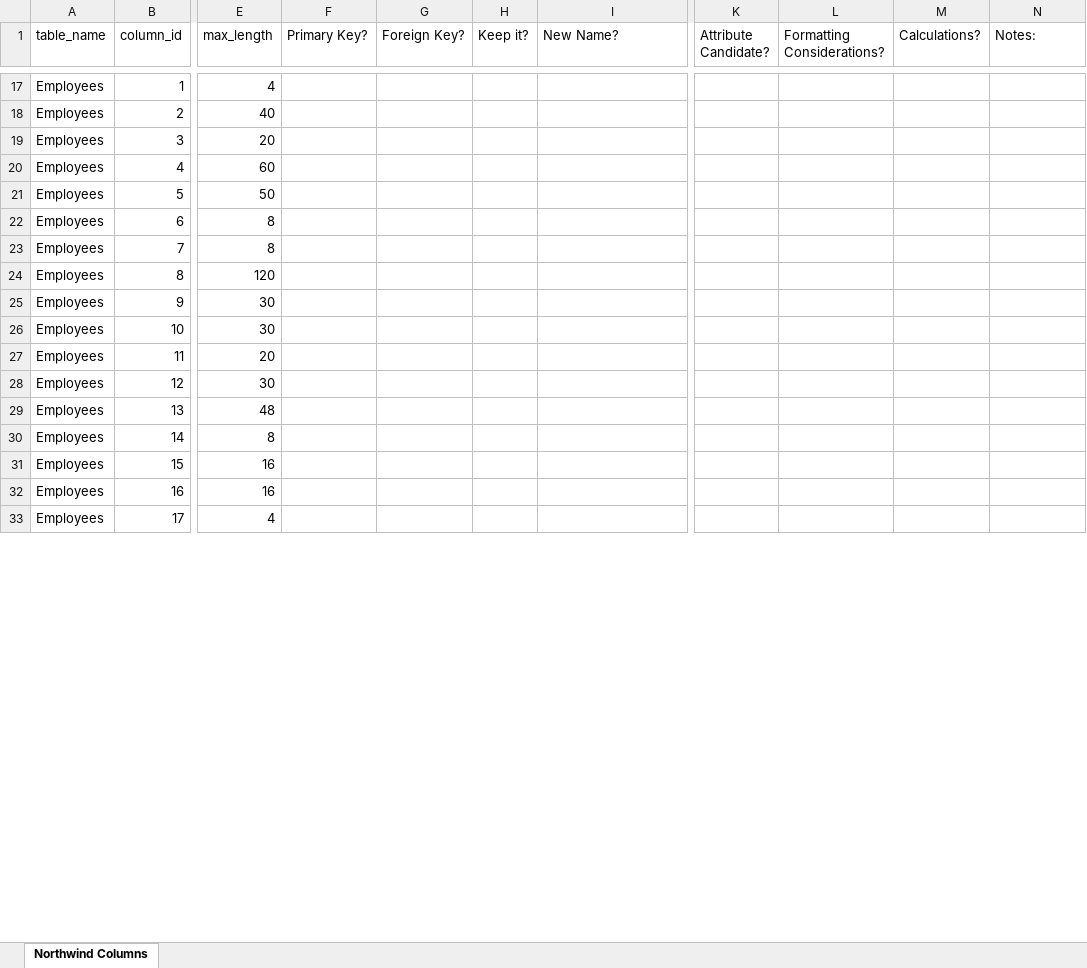
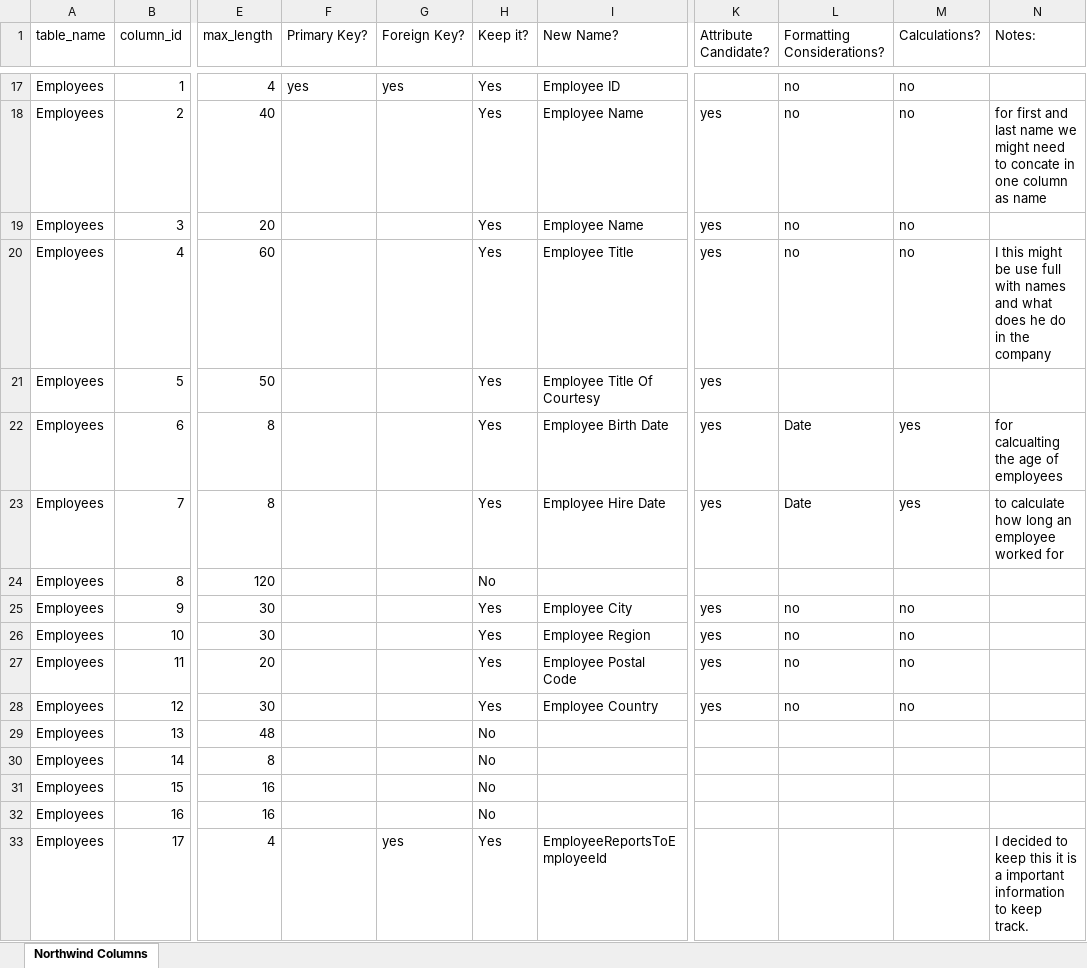
Before and after one commit to aronkidane014/W9_Exercises, an Excel workbook: NorthwindTablesAndColumns.xlsx, sheet Northwind Columns, drawn as a sheet; only a part is shown, gaps mark what is left out; values as stored, in another font and other column widths than the file's, no cell formats; table styles not drawn; the diff covers the shown part only; the diff names each change by its address in the sheet, - before the commit and + after, or states it on an @@ line.

Commit message:
Exercise 2.B NorthwindTablesAndColumns Excel file

```diff
--- a/NorthwindTablesAndColumns.xlsx (sheet Northwind Columns)
+++ b/NorthwindTablesAndColumns.xlsx (sheet Northwind Columns)
-F17 (Primary Key?): (empty)
+F17 (Primary Key?): yes
-G17 (Foreign Key?): (empty)
+G17 (Foreign Key?): yes
-H17:H23 (Keep it?): (empty)
+H17:H23 (Keep it?): Yes
-I17 (New Name?): (empty)
+I17 (New Name?): Employee ID
-L17:L20 (Formatting Considerations?): (empty)
+L17:L20 (Formatting Considerations?): no
-M17:M20 (Calculations?): (empty)
+M17:M20 (Calculations?): no
-I18:I19 (New Name?): (empty)
+I18:I19 (New Name?): Employee Name
-K18:K23 (Attribute Candidate?): (empty)
+K18:K23 (Attribute Candidate?): yes
-N18 (Notes:): (empty)
+N18 (Notes:): for first and last name we might need to concate in one column as name
-I20 (New Name?): (empty)
+I20 (New Name?): Employee Title
-N20 (Notes:): (empty)
+N20 (Notes:): I this might be use full with names and what does he do in the company
-I21 (New Name?): (empty)
+I21 (New Name?): Employee Title Of Courtesy
-I22 (New Name?): (empty)
+I22 (New Name?): Employee Birth Date
-L22:L23 (Formatting Considerations?): (empty)
+L22:L23 (Formatting Considerations?): Date
-M22:M23 (Calculations?): (empty)
+M22:M23 (Calculations?): yes
-N22 (Notes:): (empty)
+N22 (Notes:): for calcualting the age of employees
-I23 (New Name?): (empty)
+I23 (New Name?): Employee Hire Date
-N23 (Notes:): (empty)
+N23 (Notes:): to calculate how long an employee worked for
-H24 (Keep it?): (empty)
+H24 (Keep it?): No
-H25:H28 (Keep it?): (empty)
+H25:H28 (Keep it?): Yes
-I25 (New Name?): (empty)
+I25 (New Name?): Employee City
-K25:K28 (Attribute Candidate?): (empty)
+K25:K28 (Attribute Candidate?): yes
-L25:L28 (Formatting Considerations?): (empty)
+L25:L28 (Formatting Considerations?): no
-M25:M28 (Calculations?): (empty)
+M25:M28 (Calculations?): no
-I26 (New Name?): (empty)
+I26 (New Name?): Employee Region
-I27 (New Name?): (empty)
+I27 (New Name?): Employee Postal Code
-I28 (New Name?): (empty)
+I28 (New Name?): Employee Country
-H29:H32 (Keep it?): (empty)
+H29:H32 (Keep it?): No
-G33 (Foreign Key?): (empty)
+G33 (Foreign Key?): yes
-H33 (Keep it?): (empty)
+H33 (Keep it?): Yes
-I33 (New Name?): (empty)
+I33 (New Name?): EmployeeReportsToEmployeeId
-N33 (Notes:): (empty)
+N33 (Notes:): I decided to keep this it is a important information to keep track.
```
Also changed, not shown: 204 edited cells elsewhere in this sheet, cell formats.
